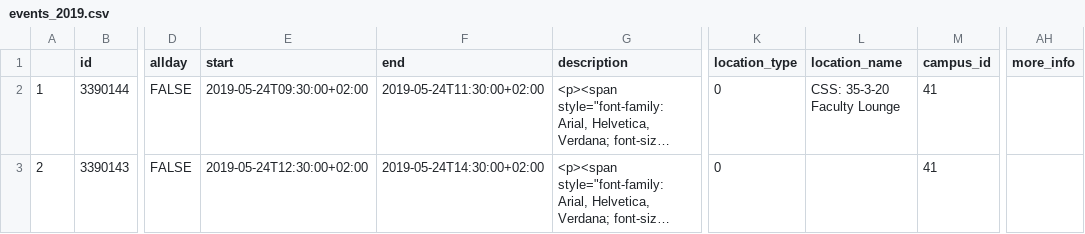
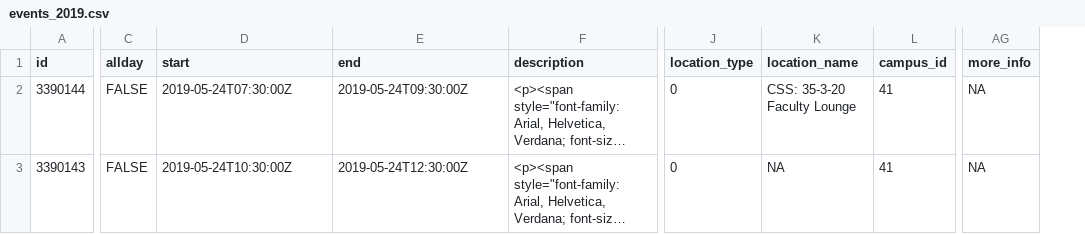
Before and after one commit to KUBDatalab/tal-og-data, a CSV file: data/event_data/events_2019.csv, drawn as a sheet; only a part is shown, gaps mark what is left out; long unchanged cells end in …; removed rows and columns are numbered as before the commit, all else as after; the diff names each change by its address in the sheet, - before the commit and + after, or states it on an @@ line.

```diff
--- a/data/event_data/events_2019.csv
+++ b/data/event_data/events_2019.csv
-column A, rows 2-3: 1 | 2
-D2 (start): 2019-05-24T09:30:00+02:00
+D2 (start): 2019-05-24T07:30:00Z
-E2 (end): 2019-05-24T11:30:00+02:00
+E2 (end): 2019-05-24T09:30:00Z
-AG2:AG3 (more_info): (empty)
+AG2:AG3 (more_info): NA
-D3 (start): 2019-05-24T12:30:00+02:00
+D3 (start): 2019-05-24T10:30:00Z
-E3 (end): 2019-05-24T14:30:00+02:00
+E3 (end): 2019-05-24T12:30:00Z
-K3 (location_name): (empty)
+K3 (location_name): NA
```
Also changed, not shown: data/event_data/events_2018.csv, data/event_data/events_2020.csv, 2 other files.
